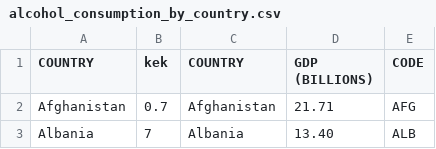
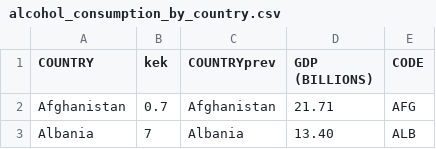
Before and after one commit to xenakrll/datasets, a CSV file: alcohol_consumption_by_country.csv, drawn as a sheet; only a part is shown.

Commit message:
Update alcohol_consumption_by_country.csv

```diff
--- a/alcohol_consumption_by_country.csv
+++ b/alcohol_consumption_by_country.csv
@@ -1,2 +1,2 @@
-COUNTRY,kek,COUNTRY,GDP (BILLIONS),CODE
+COUNTRY,kek,COUNTRYprev,GDP (BILLIONS),CODE
 Afghanistan,0.7,Afghanistan,21.71,AFG
```
